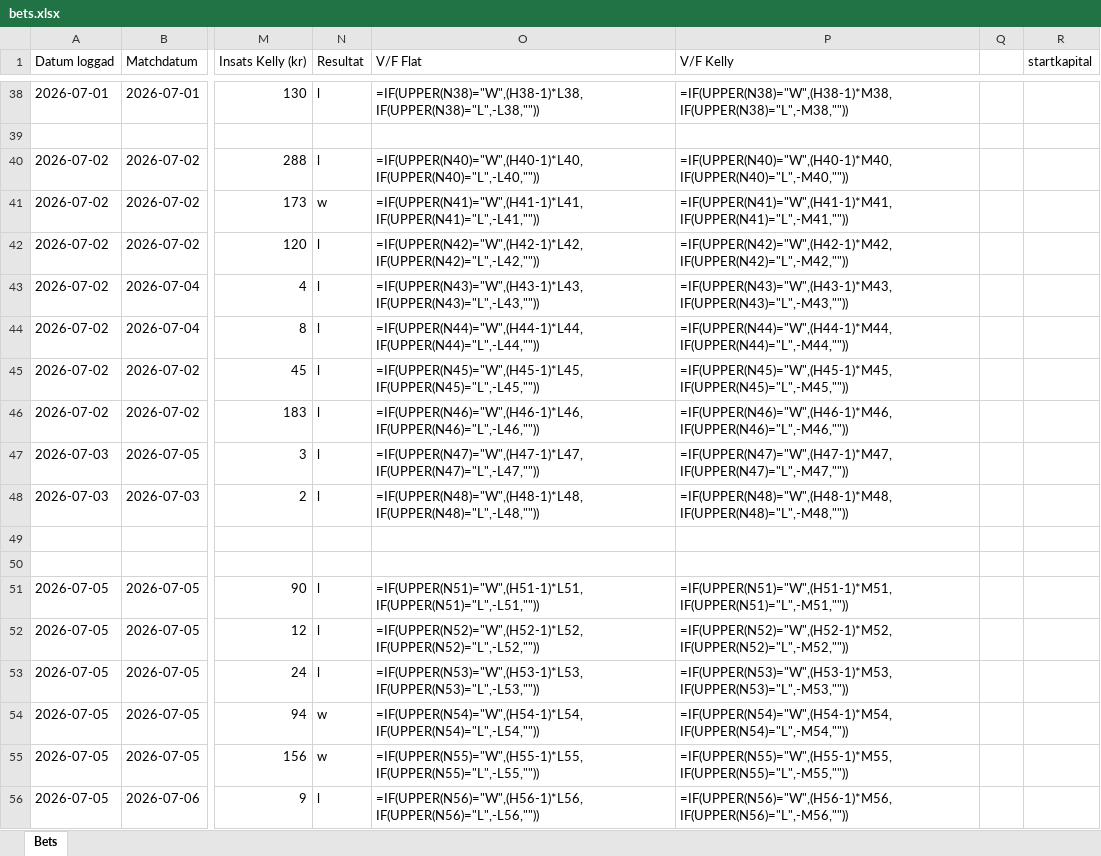
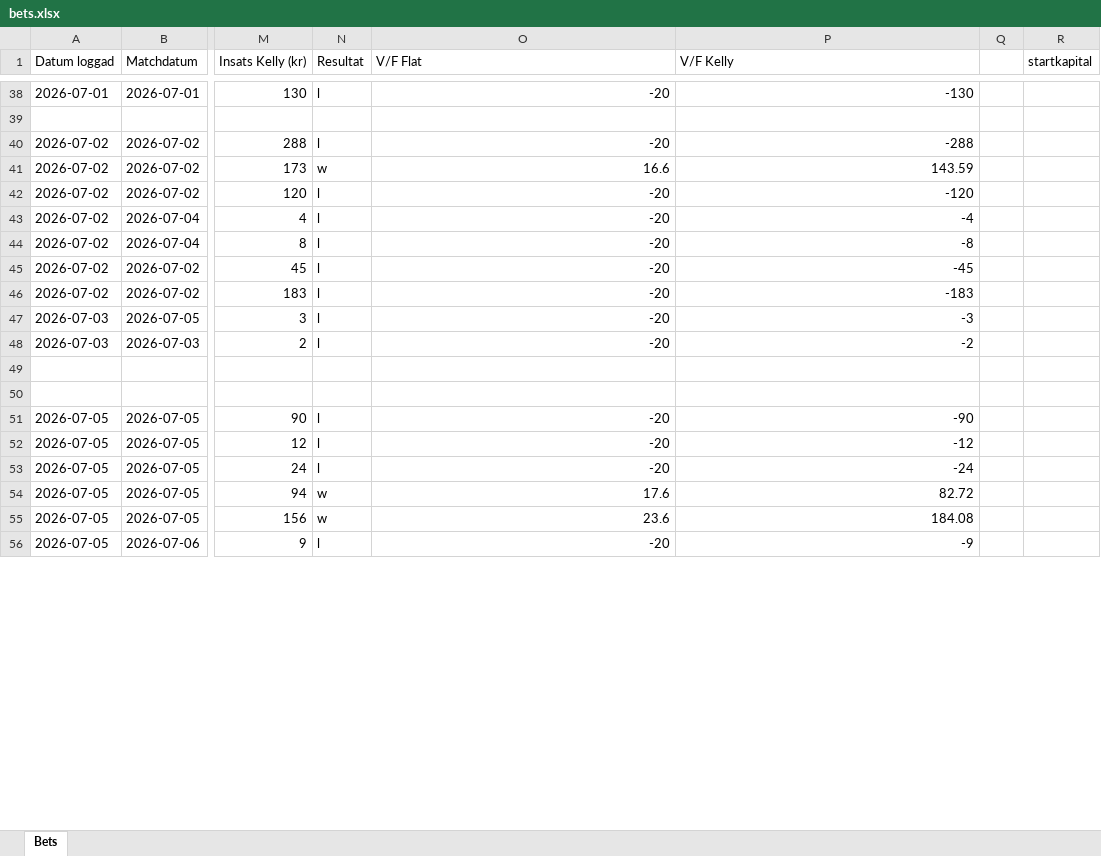
Before and after one commit to simon981121/oddisy, an Excel workbook: bets.xlsx, sheet Bets, drawn as a sheet; only a part is shown, gaps mark what is left out; values as stored, in another font and other column widths than the file's, no borders; formulas without a stored value are shown as written; the diff covers the shown part only; the diff names each change by its address in the sheet, - before the commit and + after, or states it on an @@ line.

```diff
--- a/bets.xlsx (sheet Bets)
+++ b/bets.xlsx (sheet Bets)
-O38 (V/F Flat): =IF(UPPER(N38)="W",(H38-1)*L38,IF(UPPER(N38)="L",-L38,""))
+O38 (V/F Flat): -20
-P38 (V/F Kelly): =IF(UPPER(N38)="W",(H38-1)*M38,IF(UPPER(N38)="L",-M38,""))
+P38 (V/F Kelly): -130
-O40 (V/F Flat): =IF(UPPER(N40)="W",(H40-1)*L40,IF(UPPER(N40)="L",-L40,""))
+O40 (V/F Flat): -20
-P40 (V/F Kelly): =IF(UPPER(N40)="W",(H40-1)*M40,IF(UPPER(N40)="L",-M40,""))
+P40 (V/F Kelly): -288
-O41 (V/F Flat): =IF(UPPER(N41)="W",(H41-1)*L41,IF(UPPER(N41)="L",-L41,""))
+O41 (V/F Flat): 16.6
-P41 (V/F Kelly): =IF(UPPER(N41)="W",(H41-1)*M41,IF(UPPER(N41)="L",-M41,""))
+P41 (V/F Kelly): 143.59
-O42 (V/F Flat): =IF(UPPER(N42)="W",(H42-1)*L42,IF(UPPER(N42)="L",-L42,""))
+O42 (V/F Flat): -20
-P42 (V/F Kelly): =IF(UPPER(N42)="W",(H42-1)*M42,IF(UPPER(N42)="L",-M42,""))
+P42 (V/F Kelly): -120
-O43 (V/F Flat): =IF(UPPER(N43)="W",(H43-1)*L43,IF(UPPER(N43)="L",-L43,""))
+O43 (V/F Flat): -20
-P43 (V/F Kelly): =IF(UPPER(N43)="W",(H43-1)*M43,IF(UPPER(N43)="L",-M43,""))
+P43 (V/F Kelly): -4
-O44 (V/F Flat): =IF(UPPER(N44)="W",(H44-1)*L44,IF(UPPER(N44)="L",-L44,""))
+O44 (V/F Flat): -20
-P44 (V/F Kelly): =IF(UPPER(N44)="W",(H44-1)*M44,IF(UPPER(N44)="L",-M44,""))
+P44 (V/F Kelly): -8
-O45 (V/F Flat): =IF(UPPER(N45)="W",(H45-1)*L45,IF(UPPER(N45)="L",-L45,""))
+O45 (V/F Flat): -20
-P45 (V/F Kelly): =IF(UPPER(N45)="W",(H45-1)*M45,IF(UPPER(N45)="L",-M45,""))
+P45 (V/F Kelly): -45
-O46 (V/F Flat): =IF(UPPER(N46)="W",(H46-1)*L46,IF(UPPER(N46)="L",-L46,""))
+O46 (V/F Flat): -20
-P46 (V/F Kelly): =IF(UPPER(N46)="W",(H46-1)*M46,IF(UPPER(N46)="L",-M46,""))
+P46 (V/F Kelly): -183
-O47 (V/F Flat): =IF(UPPER(N47)="W",(H47-1)*L47,IF(UPPER(N47)="L",-L47,""))
+O47 (V/F Flat): -20
-P47 (V/F Kelly): =IF(UPPER(N47)="W",(H47-1)*M47,IF(UPPER(N47)="L",-M47,""))
+P47 (V/F Kelly): -3
-O48 (V/F Flat): =IF(UPPER(N48)="W",(H48-1)*L48,IF(UPPER(N48)="L",-L48,""))
+O48 (V/F Flat): -20
-P48 (V/F Kelly): =IF(UPPER(N48)="W",(H48-1)*M48,IF(UPPER(N48)="L",-M48,""))
+P48 (V/F Kelly): -2
-O51 (V/F Flat): =IF(UPPER(N51)="W",(H51-1)*L51,IF(UPPER(N51)="L",-L51,""))
+O51 (V/F Flat): -20
-P51 (V/F Kelly): =IF(UPPER(N51)="W",(H51-1)*M51,IF(UPPER(N51)="L",-M51,""))
+P51 (V/F Kelly): -90
-O52 (V/F Flat): =IF(UPPER(N52)="W",(H52-1)*L52,IF(UPPER(N52)="L",-L52,""))
+O52 (V/F Flat): -20
-P52 (V/F Kelly): =IF(UPPER(N52)="W",(H52-1)*M52,IF(UPPER(N52)="L",-M52,""))
+P52 (V/F Kelly): -12
-O53 (V/F Flat): =IF(UPPER(N53)="W",(H53-1)*L53,IF(UPPER(N53)="L",-L53,""))
+O53 (V/F Flat): -20
-P53 (V/F Kelly): =IF(UPPER(N53)="W",(H53-1)*M53,IF(UPPER(N53)="L",-M53,""))
+P53 (V/F Kelly): -24
-O54 (V/F Flat): =IF(UPPER(N54)="W",(H54-1)*L54,IF(UPPER(N54)="L",-L54,""))
+O54 (V/F Flat): 17.6
-P54 (V/F Kelly): =IF(UPPER(N54)="W",(H54-1)*M54,IF(UPPER(N54)="L",-M54,""))
+P54 (V/F Kelly): 82.72
-O55 (V/F Flat): =IF(UPPER(N55)="W",(H55-1)*L55,IF(UPPER(N55)="L",-L55,""))
+O55 (V/F Flat): 23.6
-P55 (V/F Kelly): =IF(UPPER(N55)="W",(H55-1)*M55,IF(UPPER(N55)="L",-M55,""))
+P55 (V/F Kelly): 184.08
-O56 (V/F Flat): =IF(UPPER(N56)="W",(H56-1)*L56,IF(UPPER(N56)="L",-L56,""))
+O56 (V/F Flat): -20
-P56 (V/F Kelly): =IF(UPPER(N56)="W",(H56-1)*M56,IF(UPPER(N56)="L",-M56,""))
+P56 (V/F Kelly): -9
```
Also changed, not shown: 162 edited cells elsewhere in this sheet.
